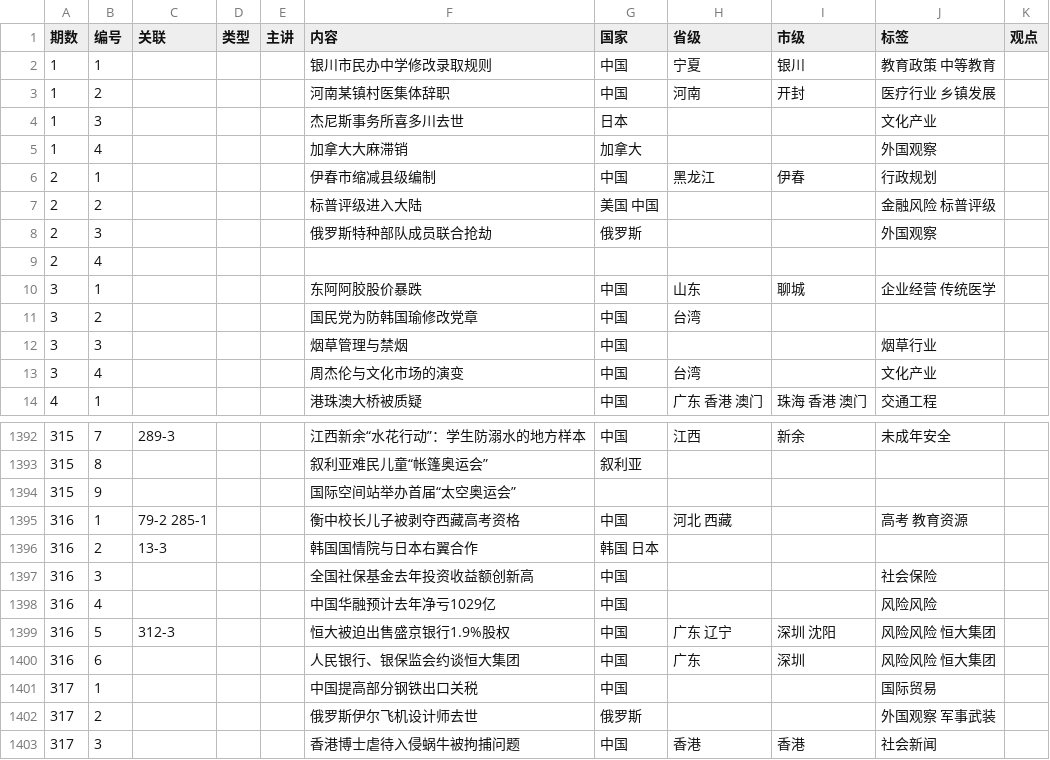
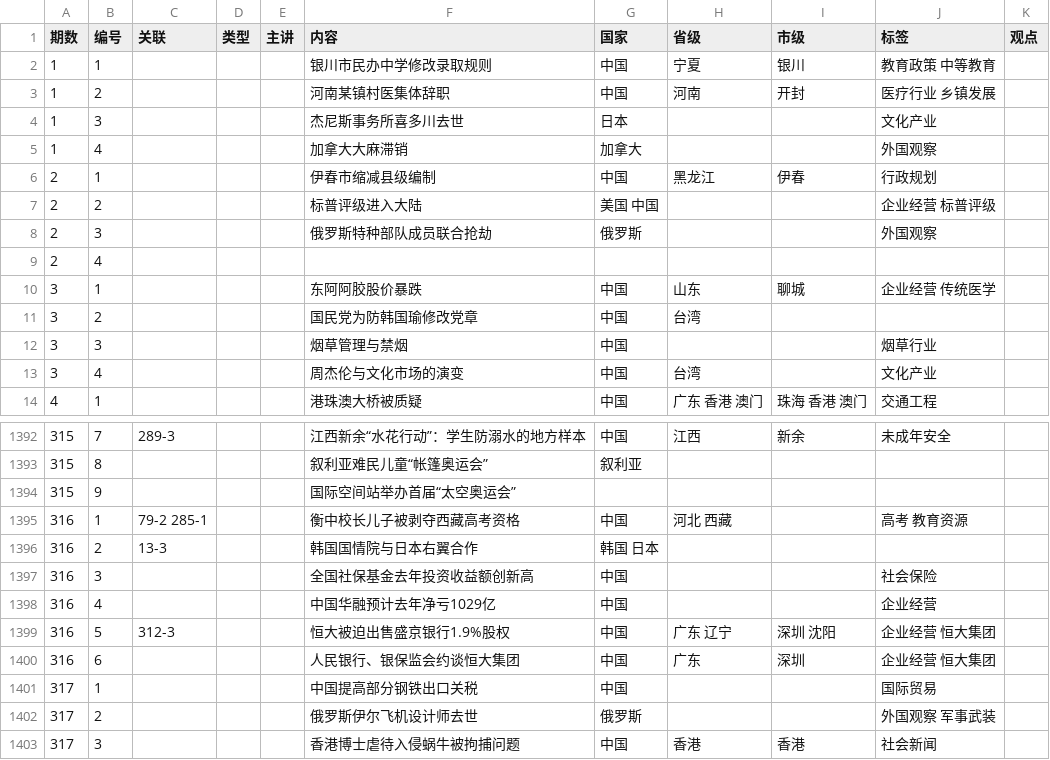
Before and after one commit to bedtimenewsdb/bndb, a CSV file: data/bndb.csv, drawn as a sheet; only a part is shown, gaps mark what is left out.

Commit message:
Update bndb.csv

```diff
--- a/data/bndb.csv
+++ b/data/bndb.csv
@@ -6,3 +6,3 @@
 2,1,,,,伊春市缩减县级编制,中国,黑龙江,伊春,行政规划,
-2,2,,,,标普评级进入大陆,美国 中国,,,金融风险 标普评级,
+2,2,,,,标普评级进入大陆,美国 中国,,,企业经营 标普评级,
 2,3,,,,俄罗斯特种部队成员联合抢劫,俄罗斯,,,外国观察,
@@ -1397,5 +1397,5 @@
 316,3,,,,全国社保基金去年投资收益额创新高,中国,,,社会保险,
-316,4,,,,中国华融预计去年净亏1029亿,中国,,,风险风险,
-316,5,312-3,,,恒大被迫出售盛京银行1.9%股权,中国,广东 辽宁,深圳 沈阳,风险风险 恒大集团,
-316,6,,,,人民银行、银保监会约谈恒大集团,中国,广东,深圳,风险风险 恒大集团,
+316,4,,,,中国华融预计去年净亏1029亿,中国,,,企业经营,
+316,5,312-3,,,恒大被迫出售盛京银行1.9%股权,中国,广东 辽宁,深圳 沈阳,企业经营 恒大集团,
+316,6,,,,人民银行、银保监会约谈恒大集团,中国,广东,深圳,企业经营 恒大集团,
 317,1,,,,中国提高部分钢铁出口关税,中国,,,国际贸易,
```
